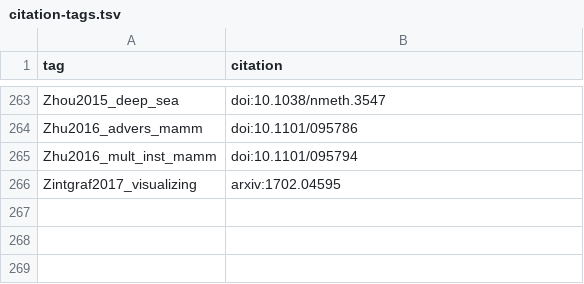
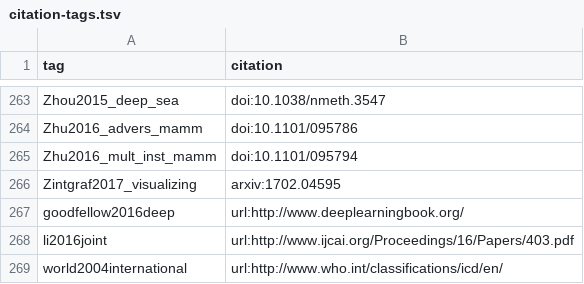
Before and after one commit to greenelab/deep-review, a TSV file: content/citation-tags.tsv, drawn as a sheet; only a part is shown, gaps mark what is left out.

```diff
--- a/content/citation-tags.tsv
+++ b/content/citation-tags.tsv
@@ -266 +266,4 @@ Zhu2016_mult_inst_mamm	doi:10.1101/095794
 Zintgraf2017_visualizing	arxiv:1702.04595
+goodfellow2016deep	url:http://www.deeplearningbook.org/
+li2016joint	url:http://www.ijcai.org/Proceedings/16/Papers/403.pdf
+world2004international	url:http://www.who.int/classifications/icd/en/
```
Also changed, not shown: 5 other files.
